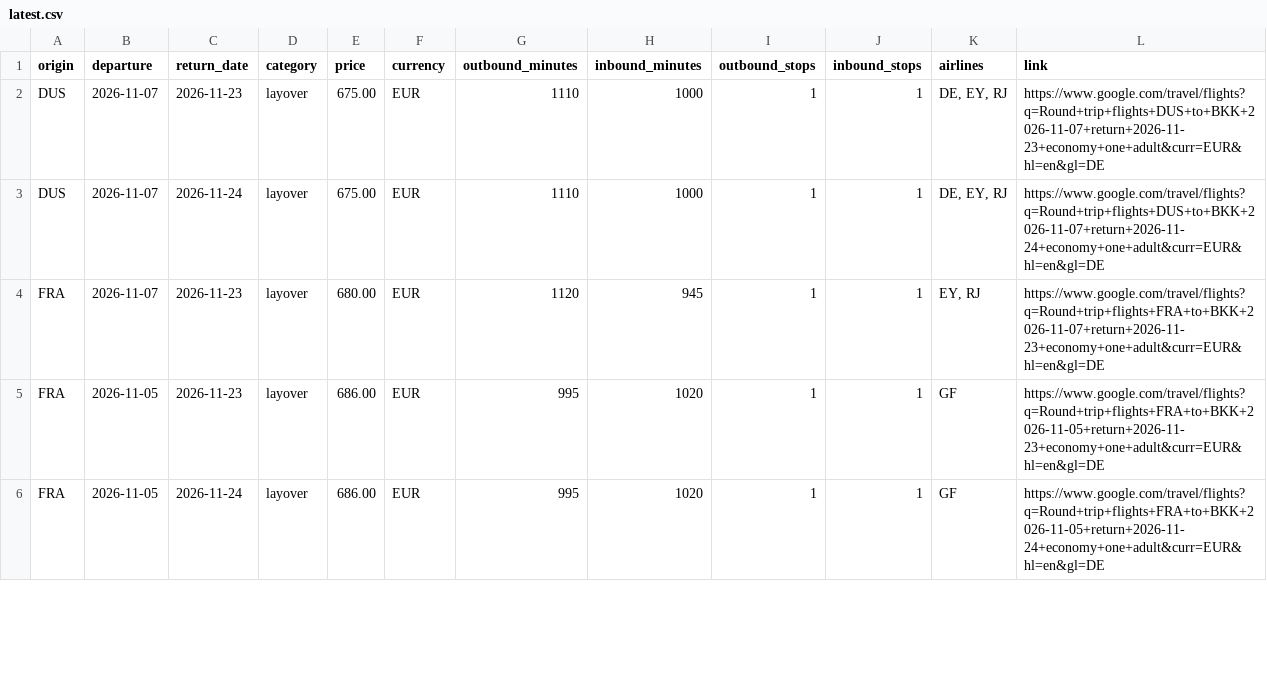
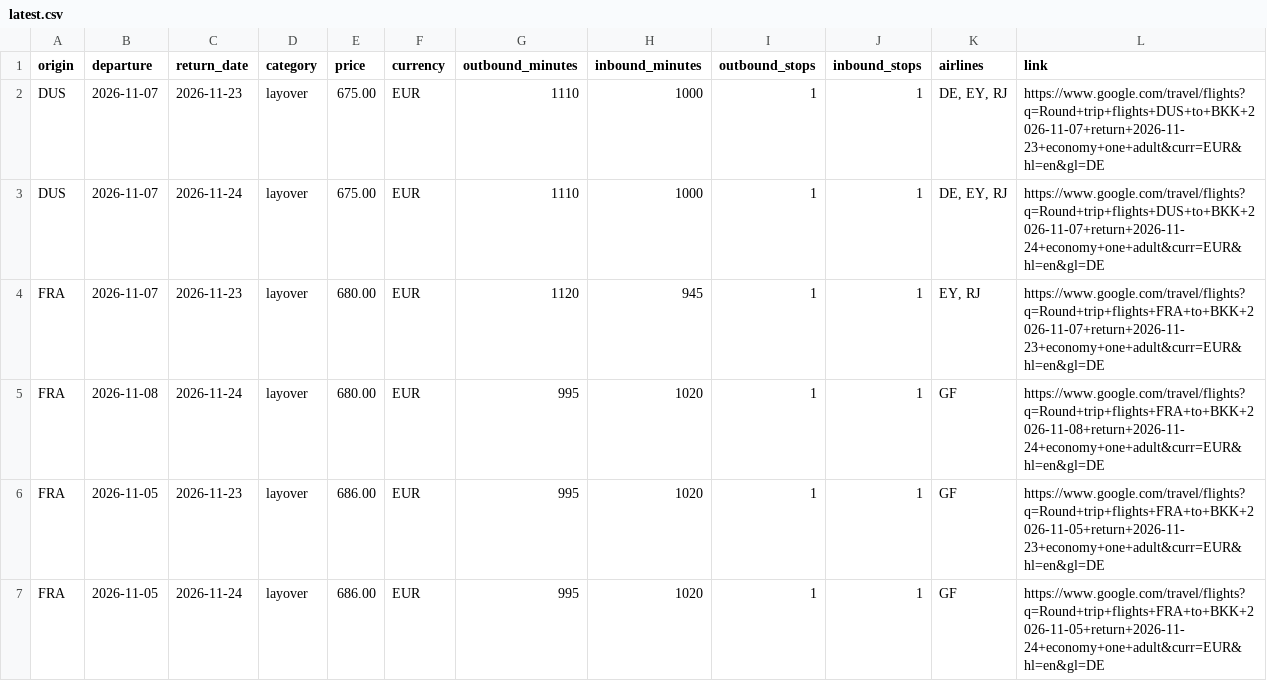
Before and after one commit to Fabiano225/flight-tracker, a CSV file: latest.csv, drawn as a sheet; only a part is shown; the diff covers the shown part only; the diff names each change by its address in the sheet, - before the commit and + after, or states it on an @@ line.

```diff
--- a/latest.csv
+++ b/latest.csv
+row 5: FRA | 2026-11-08 | 2026-11-24 | layover | 680.00 | EUR | 995 | 1020 | 1 | 1 | GF | https://www.google.com/travel/flights?q=Round+trip+flights+FRA+to+BKK+2026-11-08+return+2026-11-24+economy+one+adult&curr=EUR&hl=en&gl=DE
```
Also changed, not shown: 1 added row and 2 removed rows elsewhere in this file, 3 other files.
